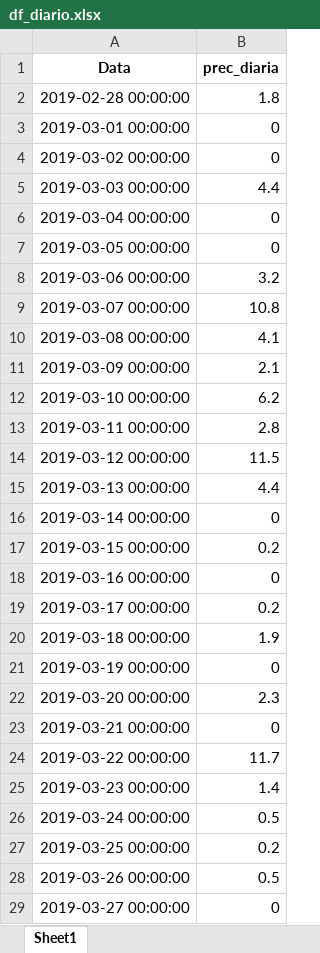
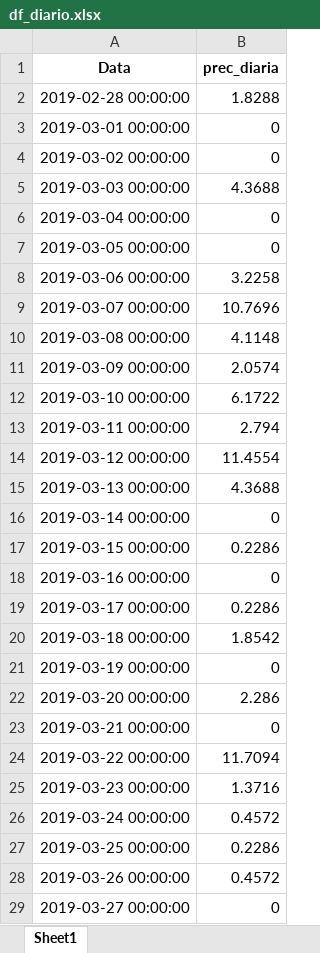
Before and after one commit to gestaodasaguasufsc/Projeto_Nascentes, an Excel workbook: dados_precipitacao/df_diario.xlsx, sheet Sheet1, drawn as a sheet; only a part is shown; values as stored, in another font and other column widths than the file's, no borders; the diff covers the shown part only; the diff names each change by its address in the sheet, - before the commit and + after, or states it on an @@ line.

```diff
--- a/dados_precipitacao/df_diario.xlsx (sheet Sheet1)
+++ b/dados_precipitacao/df_diario.xlsx (sheet Sheet1)
-B2 (prec_diaria): 1.8
+B2 (prec_diaria): 1.8288
-B5 (prec_diaria): 4.4
+B5 (prec_diaria): 4.3688
-B8 (prec_diaria): 3.2
+B8 (prec_diaria): 3.2258
-B9 (prec_diaria): 10.8
+B9 (prec_diaria): 10.7696
-B10 (prec_diaria): 4.1
+B10 (prec_diaria): 4.1148
-B11 (prec_diaria): 2.1
+B11 (prec_diaria): 2.0574
-B12 (prec_diaria): 6.2
+B12 (prec_diaria): 6.1722
-B13 (prec_diaria): 2.8
+B13 (prec_diaria): 2.794
-B14 (prec_diaria): 11.5
+B14 (prec_diaria): 11.4554
-B15 (prec_diaria): 4.4
+B15 (prec_diaria): 4.3688
-B17 (prec_diaria): 0.2
+B17 (prec_diaria): 0.2286
-B19 (prec_diaria): 0.2
+B19 (prec_diaria): 0.2286
-B20 (prec_diaria): 1.9
+B20 (prec_diaria): 1.8542
-B22 (prec_diaria): 2.3
+B22 (prec_diaria): 2.286
-B24 (prec_diaria): 11.7
+B24 (prec_diaria): 11.7094
-B25 (prec_diaria): 1.4
+B25 (prec_diaria): 1.3716
-B26 (prec_diaria): 0.5
+B26 (prec_diaria): 0.4572
-B27 (prec_diaria): 0.2
+B27 (prec_diaria): 0.2286
-B28 (prec_diaria): 0.5
+B28 (prec_diaria): 0.4572
```
Also changed, not shown: 78 edited cells elsewhere in this sheet, 6 other files.
